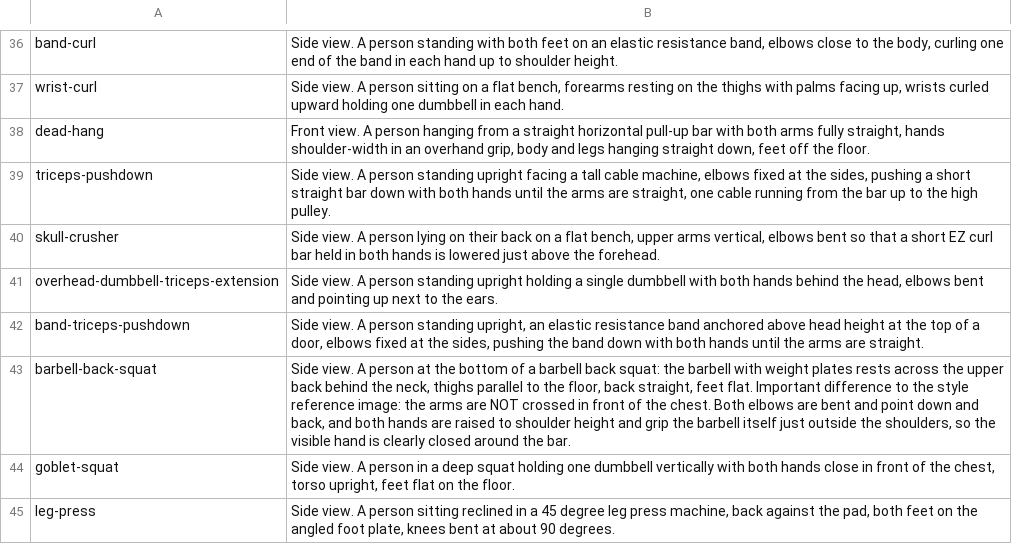
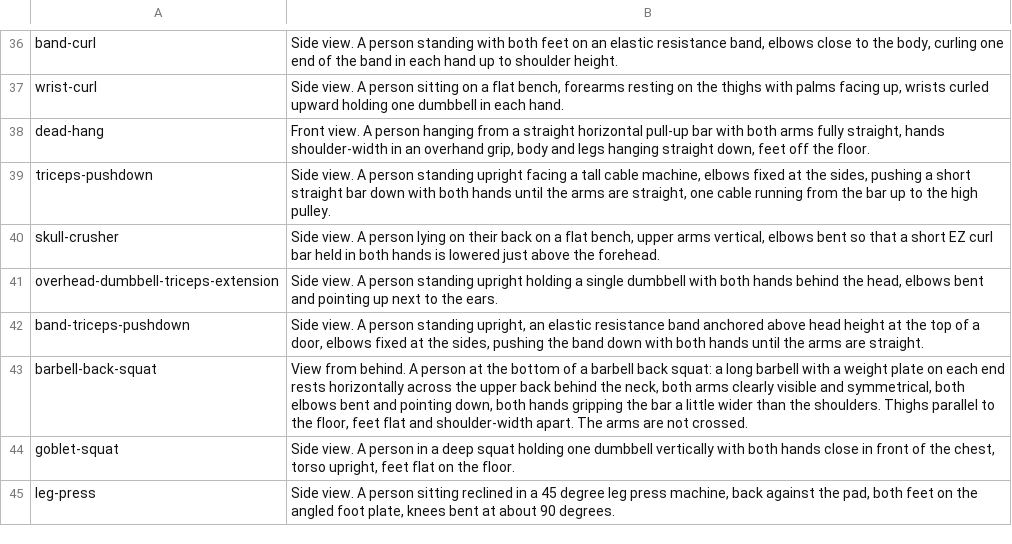
Before and after one commit to edmundmohr/ClickFit, a TSV file: scripts/illustrations/motifs.tsv, drawn as a sheet; only a part is shown, gaps mark what is left out.

```diff
--- a/scripts/illustrations/motifs.tsv
+++ b/scripts/illustrations/motifs.tsv
@@ -42,3 +42,3 @@ overhead-dumbbell-triceps-extension	Side view. A person standing upright holding
 band-triceps-pushdown	Side view. A person standing upright, an elastic resistance band anchored above head height at the top of a door, elbows fixed at the sides, pushing the band down with both hands until the arms are straight.
-barbell-back-squat	Side view. A person at the bottom of a barbell back squat: the barbell with weight plates rests across the upper back behind the neck, thighs parallel to the floor, back straight, feet flat. Important difference to the style reference image: the arms are NOT crossed in front of the chest. Both elbows are bent and point down and back, and both hands are raised to shoulder height and grip the barbell itself just outside the shoulders, so the visible hand is clearly closed around the bar.
+barbell-back-squat	View from behind. A person at the bottom of a barbell back squat: a long barbell with a weight plate on each end rests horizontally across the upper back behind the neck, both arms clearly visible and symmetrical, both elbows bent and pointing down, both hands gripping the bar a little wider than the shoulders. Thighs parallel to the floor, feet flat and shoulder-width apart. The arms are not crossed.
 goblet-squat	Side view. A person in a deep squat holding one dumbbell vertically with both hands close in front of the chest, torso upright, feet flat on the floor.
```
Also changed, not shown: 6 other files.
